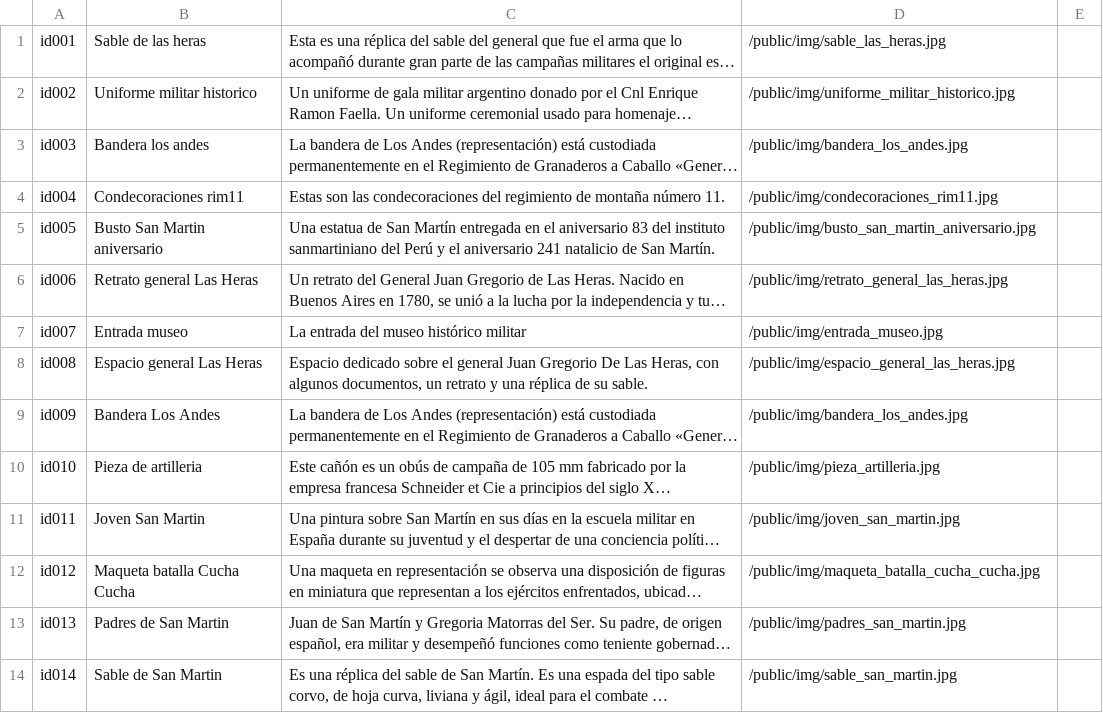
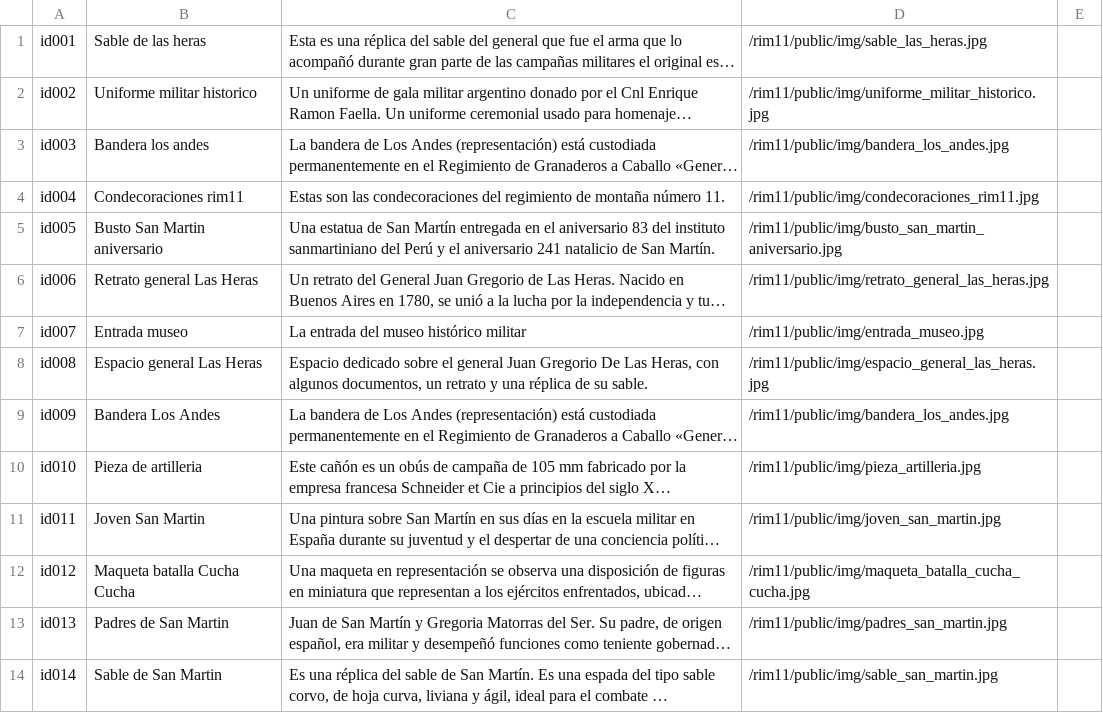
Before and after one commit to briobartech/rim11, a CSV file: rim11/public/bbdd.csv, drawn as a sheet; only a part is shown; long unchanged cells end in …; the diff covers the shown part only; the diff names each change by its address in the sheet, - before the commit and + after, or states it on an @@ line.

```diff
--- a/rim11/public/bbdd.csv
+++ b/rim11/public/bbdd.csv
-D1: /public/img/sable_las_heras.jpg
+D1: /rim11/public/img/sable_las_heras.jpg
-D2: /public/img/uniforme_militar_historico.jpg
+D2: /rim11/public/img/uniforme_militar_historico.jpg
-D3: /public/img/bandera_los_andes.jpg
+D3: /rim11/public/img/bandera_los_andes.jpg
-D4: /public/img/condecoraciones_rim11.jpg
+D4: /rim11/public/img/condecoraciones_rim11.jpg
-D5: /public/img/busto_san_martin_aniversario.jpg
+D5: /rim11/public/img/busto_san_martin_aniversario.jpg
-D6: /public/img/retrato_general_las_heras.jpg
+D6: /rim11/public/img/retrato_general_las_heras.jpg
-D7: /public/img/entrada_museo.jpg
+D7: /rim11/public/img/entrada_museo.jpg
-D8: /public/img/espacio_general_las_heras.jpg
+D8: /rim11/public/img/espacio_general_las_heras.jpg
-D9: /public/img/bandera_los_andes.jpg
+D9: /rim11/public/img/bandera_los_andes.jpg
-D10: /public/img/pieza_artilleria.jpg
+D10: /rim11/public/img/pieza_artilleria.jpg
-D11: /public/img/joven_san_martin.jpg
+D11: /rim11/public/img/joven_san_martin.jpg
-D12: /public/img/maqueta_batalla_cucha_cucha.jpg
+D12: /rim11/public/img/maqueta_batalla_cucha_cucha.jpg
-D13: /public/img/padres_san_martin.jpg
+D13: /rim11/public/img/padres_san_martin.jpg
-D14: /public/img/sable_san_martin.jpg
+D14: /rim11/public/img/sable_san_martin.jpg
```
Also changed, not shown: 50 edited cells elsewhere in this file, 5 other files.
